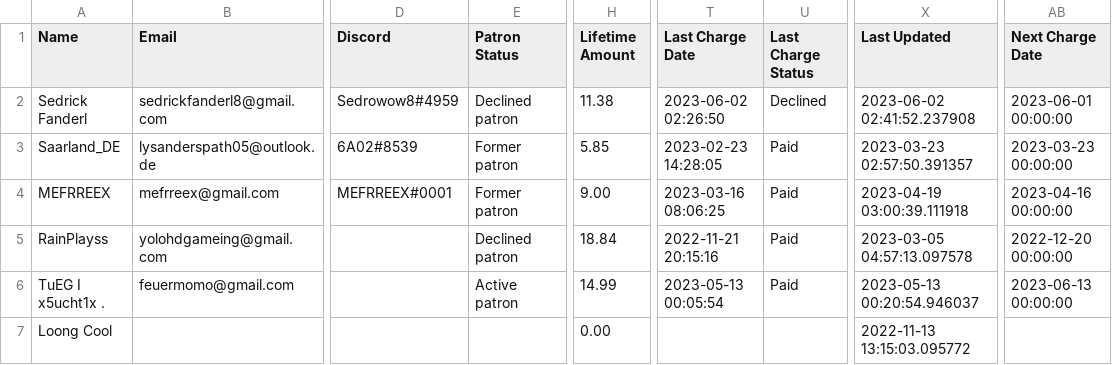
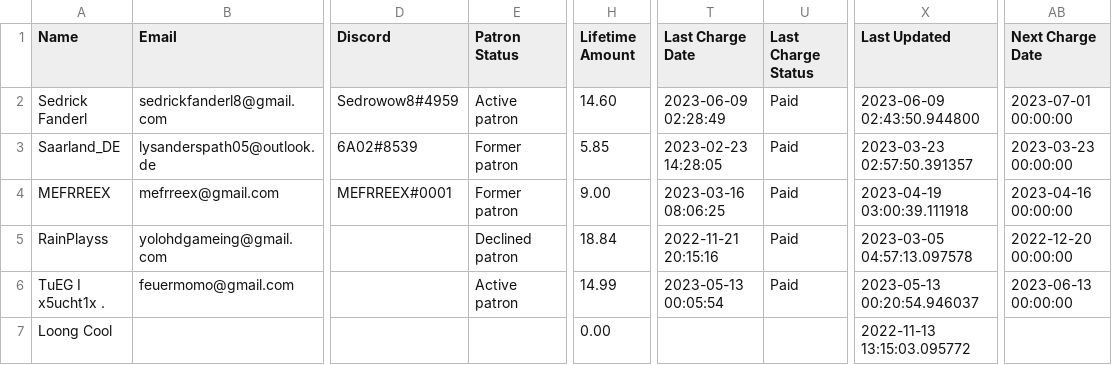
Before and after one commit to PowerNukkitX/PNX-WebAPP, a CSV file: Index/src/main/web/data/Members.csv, drawn as a sheet; only a part is shown, gaps mark what is left out; the diff names each change by its address in the sheet, - before the commit and + after, or states it on an @@ line.

```diff
--- a/Index/src/main/web/data/Members.csv
+++ b/Index/src/main/web/data/Members.csv
-E2 (Patron Status): Declined patron
+E2 (Patron Status): Active patron
-H2 (Lifetime Amount): 11.38
+H2 (Lifetime Amount): 14.60
-T2 (Last Charge Date): 2023-06-02 02:26:50
+T2 (Last Charge Date): 2023-06-09 02:28:49
-U2 (Last Charge Status): Declined
+U2 (Last Charge Status): Paid
-X2 (Last Updated): 2023-06-02 02:41:52.237908
+X2 (Last Updated): 2023-06-09 02:43:50.944800
-AB2 (Next Charge Date): 2023-06-01 00:00:00
+AB2 (Next Charge Date): 2023-07-01 00:00:00
```
Also changed, not shown: 1 other file.
